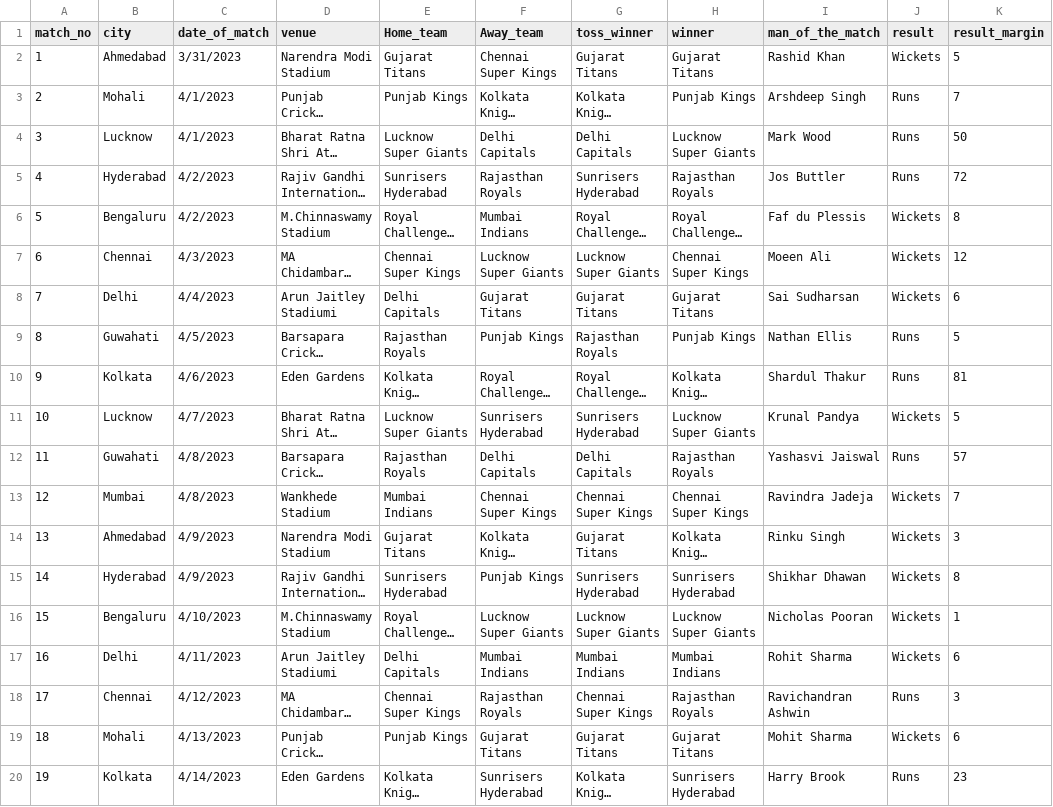
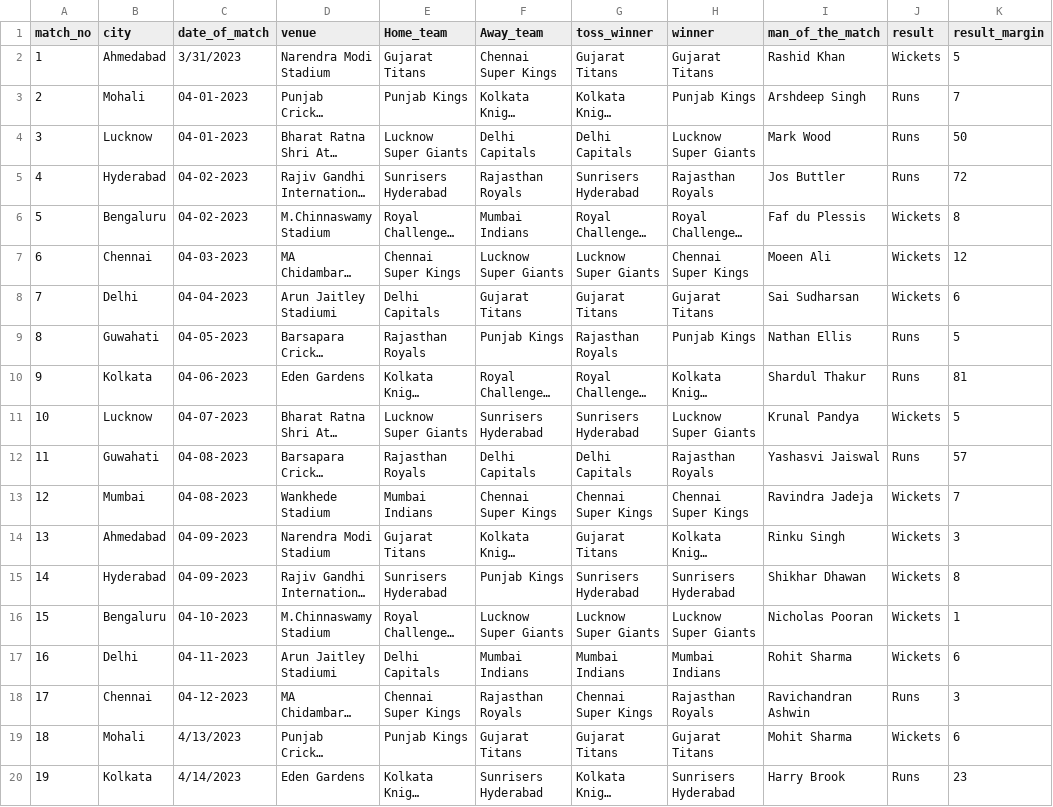
Before and after one commit to NamikazeAsh/IPLAnalysis2023, a CSV file: IPL2023_Matches.csv, drawn as a sheet; only a part is shown; long unchanged cells end in …; the diff covers the shown part only; the diff names each change by its address in the sheet, - before the commit and + after, or states it on an @@ line.

```diff
--- a/IPL2023_Matches.csv
+++ b/IPL2023_Matches.csv
-C3:C4 (date_of_match): 4/1/2023
+C3:C4 (date_of_match): 04-01-2023
-C5:C6 (date_of_match): 4/2/2023
+C5:C6 (date_of_match): 04-02-2023
-C7 (date_of_match): 4/3/2023
+C7 (date_of_match): 04-03-2023
-C8 (date_of_match): 4/4/2023
+C8 (date_of_match): 04-04-2023
-C9 (date_of_match): 4/5/2023
+C9 (date_of_match): 04-05-2023
-C10 (date_of_match): 4/6/2023
+C10 (date_of_match): 04-06-2023
-C11 (date_of_match): 4/7/2023
+C11 (date_of_match): 04-07-2023
-C12:C13 (date_of_match): 4/8/2023
+C12:C13 (date_of_match): 04-08-2023
-C14:C15 (date_of_match): 4/9/2023
+C14:C15 (date_of_match): 04-09-2023
-C16 (date_of_match): 4/10/2023
+C16 (date_of_match): 04-10-2023
-C17 (date_of_match): 4/11/2023
+C17 (date_of_match): 04-11-2023
-C18 (date_of_match): 4/12/2023
+C18 (date_of_match): 04-12-2023
```
Also changed, not shown: 15 edited cells elsewhere in this file, IPL2023_Batsman.csv, IPL2023_Bowler.csv, 1 other file.
